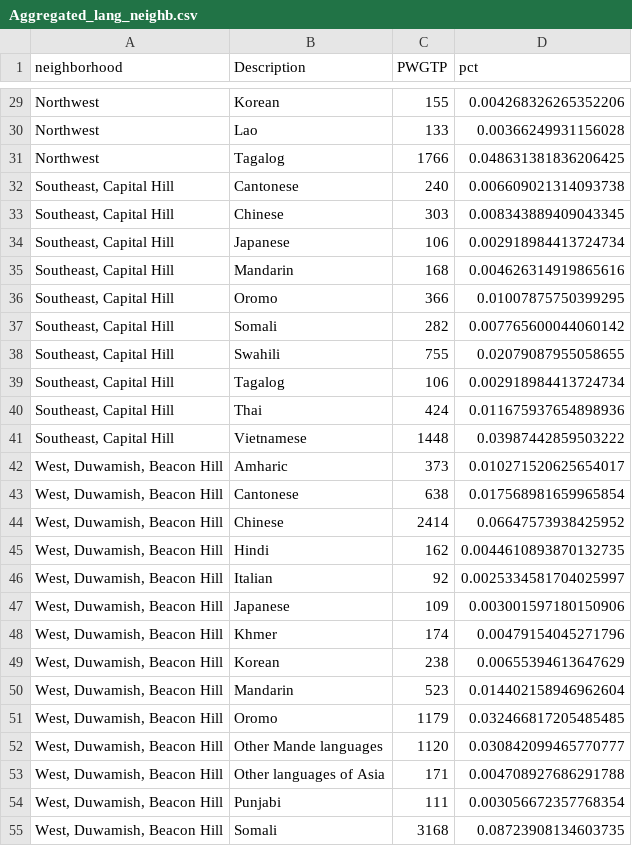
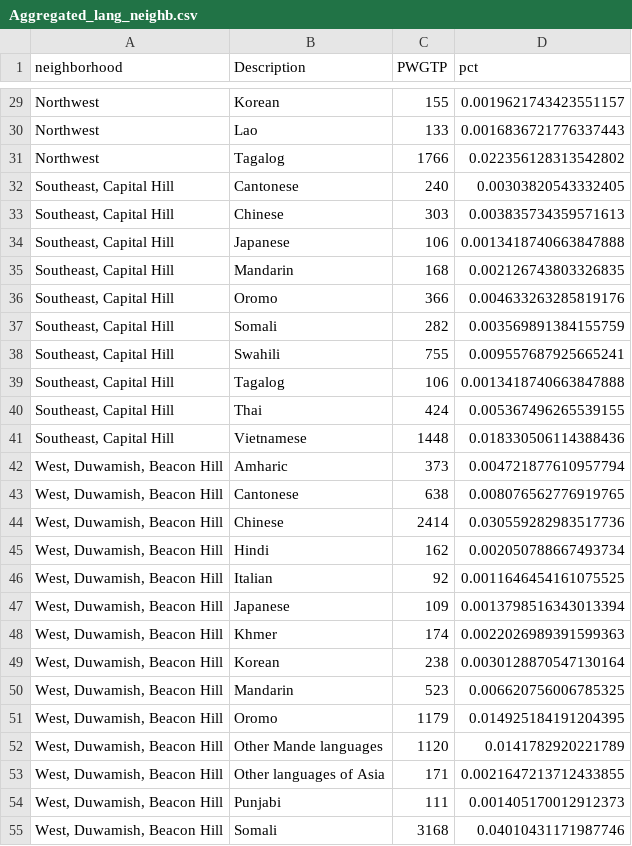
Before and after one commit to monolyst/census-demography, a CSV file: data/Aggregated_lang_neighb.csv, drawn as a sheet; only a part is shown, gaps mark what is left out; the diff covers the shown part only; the diff names each change by its address in the sheet, - before the commit and + after, or states it on an @@ line.

```diff
--- a/data/Aggregated_lang_neighb.csv
+++ b/data/Aggregated_lang_neighb.csv
-D29 (pct): 0.004268326265352206
+D29 (pct): 0.0019621743423551157
-D30 (pct): 0.00366249931156028
+D30 (pct): 0.0016836721776337443
-D31 (pct): 0.048631381836206425
+D31 (pct): 0.022356128313542802
-D32 (pct): 0.006609021314093738
+D32 (pct): 0.00303820543332405
-D33 (pct): 0.008343889409043345
+D33 (pct): 0.003835734359571613
-D34 (pct): 0.002918984413724734
+D34 (pct): 0.0013418740663847888
-D35 (pct): 0.004626314919865616
+D35 (pct): 0.002126743803326835
-D36 (pct): 0.01007875750399295
+D36 (pct): 0.004633263285819176
-D37 (pct): 0.007765600044060142
+D37 (pct): 0.003569891384155759
-D38 (pct): 0.02079087955058655
+D38 (pct): 0.009557687925665241
-D39 (pct): 0.002918984413724734
+D39 (pct): 0.0013418740663847888
-D40 (pct): 0.011675937654898936
+D40 (pct): 0.005367496265539155
-D41 (pct): 0.03987442859503222
+D41 (pct): 0.018330506114388436
-D42 (pct): 0.010271520625654017
+D42 (pct): 0.004721877610957794
-D43 (pct): 0.017568981659965854
+D43 (pct): 0.008076562776919765
-D44 (pct): 0.06647573938425952
+D44 (pct): 0.030559282983517736
-D45 (pct): 0.0044610893870132735
+D45 (pct): 0.002050788667493734
-D46 (pct): 0.0025334581704025997
+D46 (pct): 0.0011646454161075525
-D47 (pct): 0.003001597180150906
+D47 (pct): 0.0013798516343013394
-D48 (pct): 0.00479154045271796
+D48 (pct): 0.0022026989391599363
-D49 (pct): 0.00655394613647629
+D49 (pct): 0.0030128870547130164
-D50 (pct): 0.014402158946962604
+D50 (pct): 0.006620756006785325
-D51 (pct): 0.032466817205485485
+D51 (pct): 0.014925184191204395
-D52 (pct): 0.030842099465770777
+D52 (pct): 0.0141782920221789
-D53 (pct): 0.004708927686291788
+D53 (pct): 0.0021647213712433855
-D54 (pct): 0.003056672357768354
+D54 (pct): 0.001405170012912373
-D55 (pct): 0.08723908134603735
+D55 (pct): 0.04010431171987746
```
Also changed, not shown: 31 edited cells elsewhere in this file, data/AMI_2016.csv, 8 other files.
